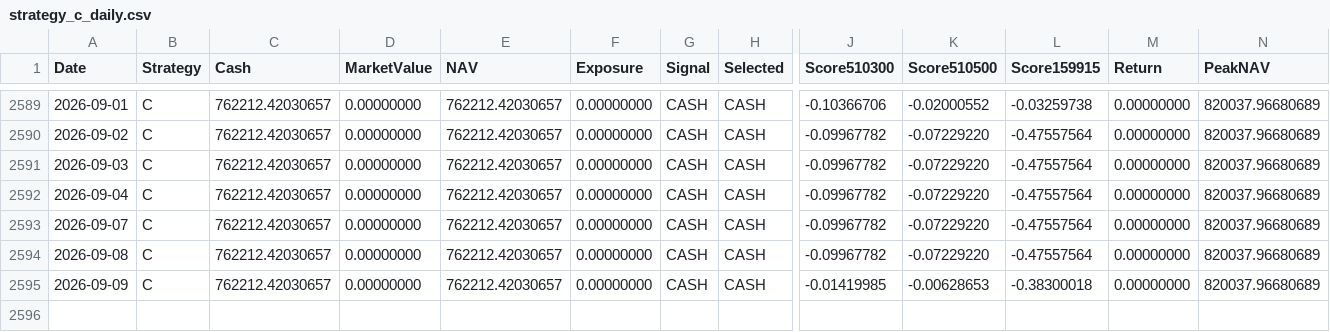
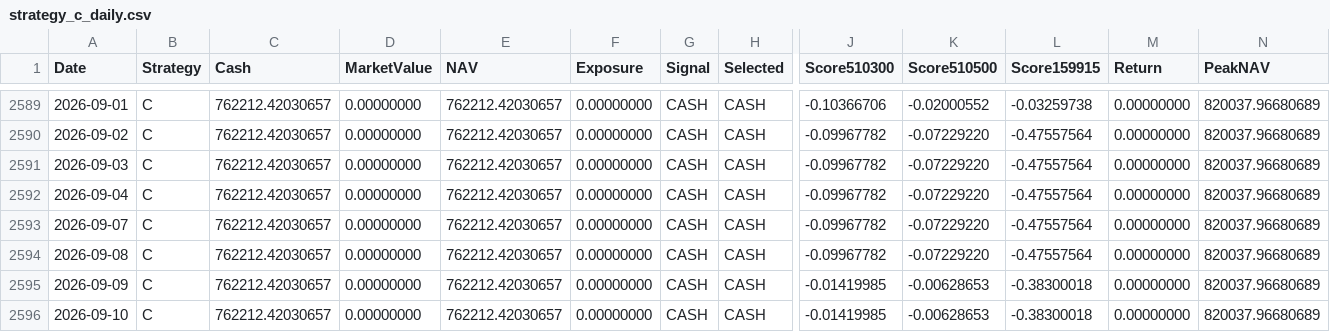
Before and after one commit to RebekahLllimx/quant-trading-ai, a CSV file: data/task7/processed/strategy_c_daily.csv, drawn as a sheet; only a part is shown, gaps mark what is left out; rows hold the shown columns only; the diff names each change by its address in the sheet, - before the commit and + after, or states it on an @@ line.

```diff
--- a/data/task7/processed/strategy_c_daily.csv
+++ b/data/task7/processed/strategy_c_daily.csv
+row 2596: 2026-09-10 | C | 762212.42030657 | 0.00000000 | 762212.42030657 | 0.00000000 | CASH | CASH | -0.01419985 | -0.00628653 | -0.38300018 | 0.00000000 | 820037.96680689
```
Also changed, not shown: data/task7/processed/strategy_a_daily.csv, data/task7/processed/strategy_b_daily.csv, 21 other files.
